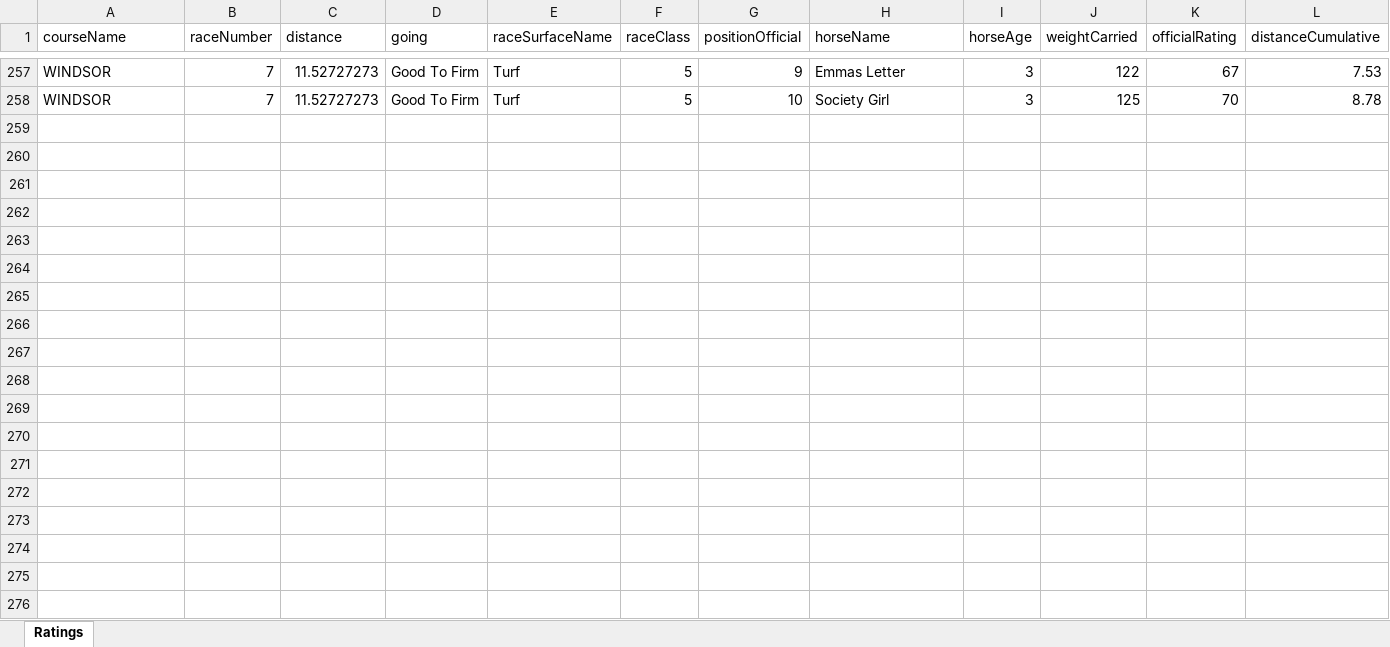
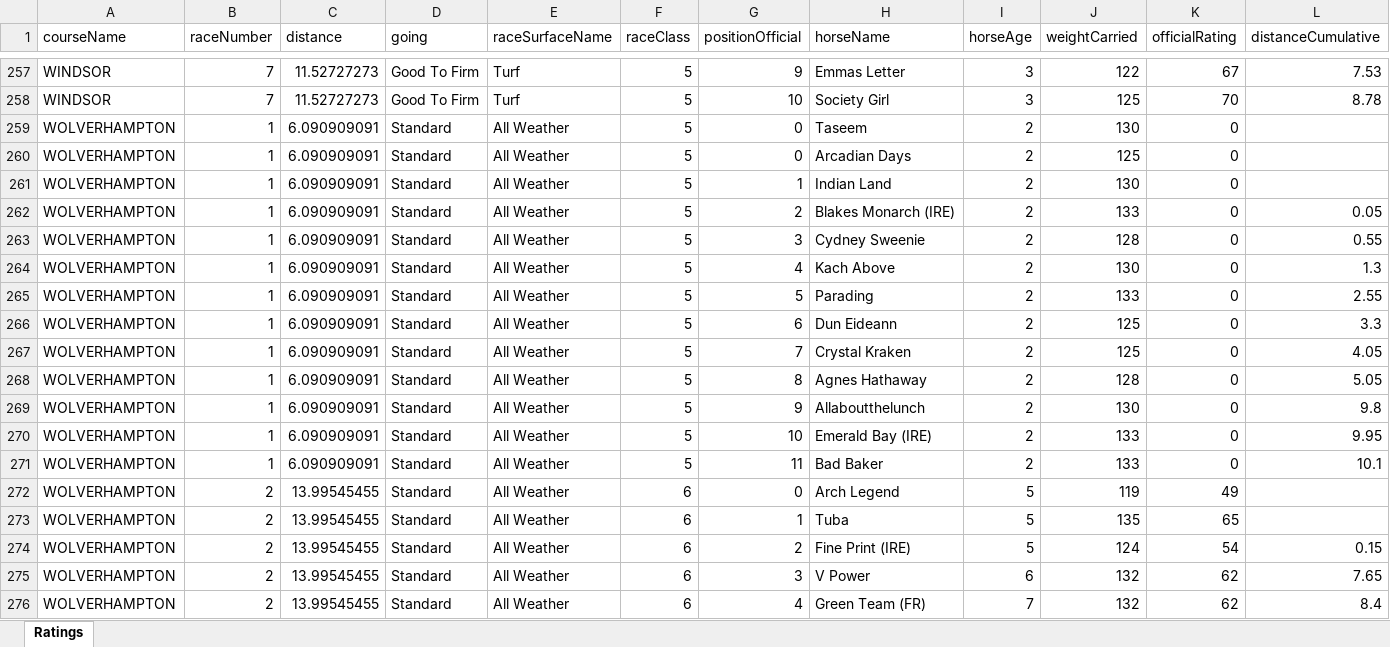
Before and after one commit to tomwilson41986/racing-speed-figures, an Excel workbook: output/daily_ratings/uk_ratings_2026-05-11.xlsx, sheet Ratings, drawn as a sheet; only a part is shown, gaps mark what is left out; values as stored, in another font and other column widths than the file's, no borders; rows hold the shown columns only; the diff covers the shown part only; the diff names each change by its address in the sheet, - before the commit and + after, or states it on an @@ line.

```diff
--- a/output/daily_ratings/uk_ratings_2026-05-11.xlsx (sheet Ratings)
+++ b/output/daily_ratings/uk_ratings_2026-05-11.xlsx (sheet Ratings)
+row 259: WOLVERHAMPTON | 1 | 6.090909091 | Standard | All Weather | 5 | 0 | Taseem | 2 | 130 | 0
+row 260: WOLVERHAMPTON | 1 | 6.090909091 | Standard | All Weather | 5 | 0 | Arcadian Days | 2 | 125 | 0
+row 261: WOLVERHAMPTON | 1 | 6.090909091 | Standard | All Weather | 5 | 1 | Indian Land | 2 | 130 | 0
+row 262: WOLVERHAMPTON | 1 | 6.090909091 | Standard | All Weather | 5 | 2 | Blakes Monarch (IRE) | 2 | 133 | 0 | 0.05
+row 263: WOLVERHAMPTON | 1 | 6.090909091 | Standard | All Weather | 5 | 3 | Cydney Sweenie | 2 | 128 | 0 | 0.55
+row 264: WOLVERHAMPTON | 1 | 6.090909091 | Standard | All Weather | 5 | 4 | Kach Above | 2 | 130 | 0 | 1.3
+row 265: WOLVERHAMPTON | 1 | 6.090909091 | Standard | All Weather | 5 | 5 | Parading | 2 | 133 | 0 | 2.55
+row 266: WOLVERHAMPTON | 1 | 6.090909091 | Standard | All Weather | 5 | 6 | Dun Eideann | 2 | 125 | 0 | 3.3
+row 267: WOLVERHAMPTON | 1 | 6.090909091 | Standard | All Weather | 5 | 7 | Crystal Kraken | 2 | 125 | 0 | 4.05
+row 268: WOLVERHAMPTON | 1 | 6.090909091 | Standard | All Weather | 5 | 8 | Agnes Hathaway | 2 | 128 | 0 | 5.05
+row 269: WOLVERHAMPTON | 1 | 6.090909091 | Standard | All Weather | 5 | 9 | Allaboutthelunch | 2 | 130 | 0 | 9.8
+row 270: WOLVERHAMPTON | 1 | 6.090909091 | Standard | All Weather | 5 | 10 | Emerald Bay (IRE) | 2 | 133 | 0 | 9.95
+row 271: WOLVERHAMPTON | 1 | 6.090909091 | Standard | All Weather | 5 | 11 | Bad Baker | 2 | 133 | 0 | 10.1
+row 272: WOLVERHAMPTON | 2 | 13.99545455 | Standard | All Weather | 6 | 0 | Arch Legend | 5 | 119 | 49
+row 273: WOLVERHAMPTON | 2 | 13.99545455 | Standard | All Weather | 6 | 1 | Tuba | 5 | 135 | 65
+row 274: WOLVERHAMPTON | 2 | 13.99545455 | Standard | All Weather | 6 | 2 | Fine Print (IRE) | 5 | 124 | 54 | 0.15
+row 275: WOLVERHAMPTON | 2 | 13.99545455 | Standard | All Weather | 6 | 3 | V Power | 6 | 132 | 62 | 7.65
+row 276: WOLVERHAMPTON | 2 | 13.99545455 | Standard | All Weather | 6 | 4 | Green Team (FR) | 7 | 132 | 62 | 8.4
```
Also changed, not shown: 43 added rows, 1 removed row, 1 moved row and 4 edited cells elsewhere in this sheet, 3 other files.
